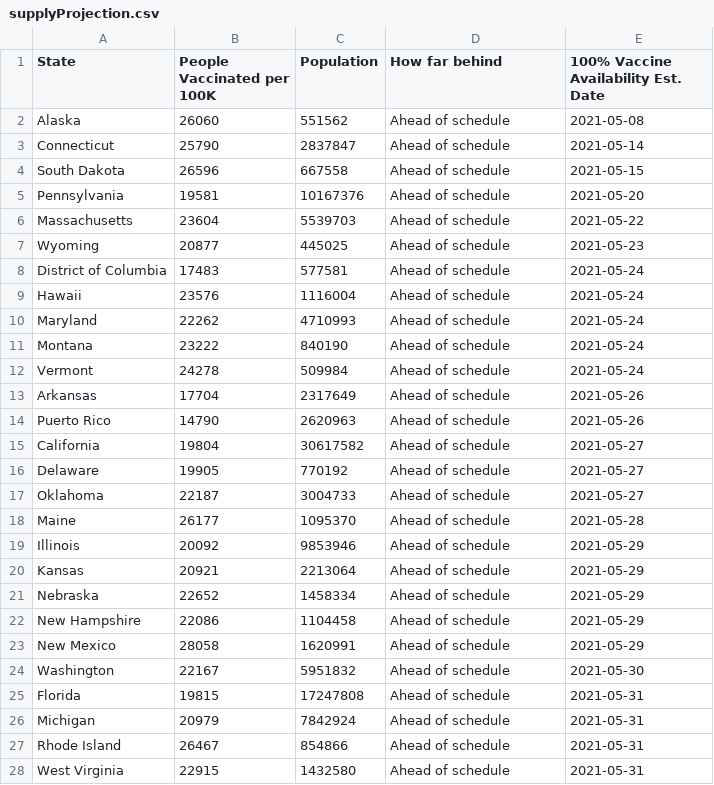
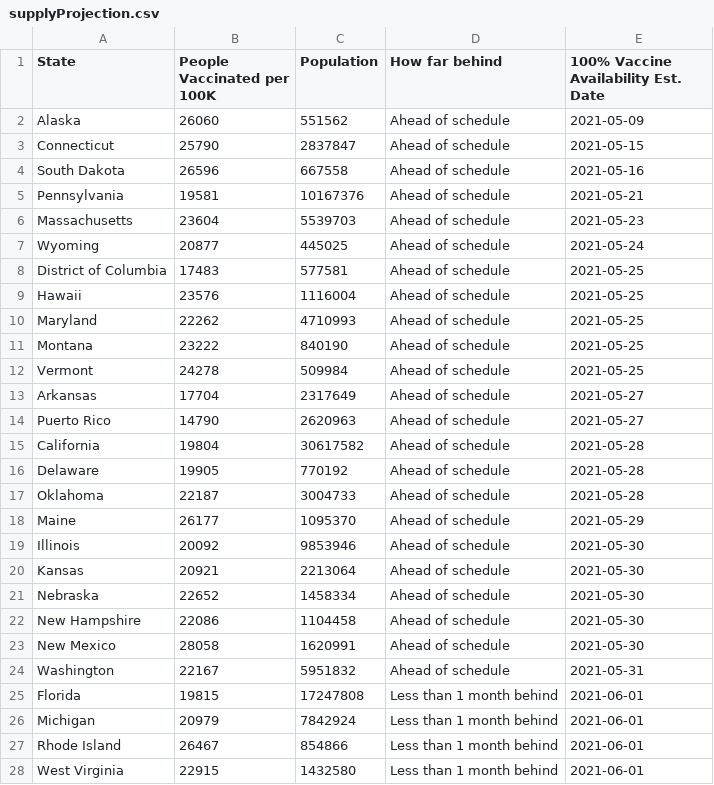
Before and after one commit to anesta95/veryWellVaccineDataTracker, a CSV file: chartData/supplyProjection.csv, drawn as a sheet; only a part is shown; the diff covers the shown part only.

```diff
--- a/chartData/supplyProjection.csv
+++ b/chartData/supplyProjection.csv
@@ -1,28 +1,28 @@
 State,People Vaccinated per 100K,Population,How far behind,100% Vaccine Availability Est. Date
-Alaska,26060,551562,Ahead of schedule,2021-05-08
-Connecticut,25790,2837847,Ahead of schedule,2021-05-14
-South Dakota,26596,667558,Ahead of schedule,2021-05-15
-Pennsylvania,19581,10167376,Ahead of schedule,2021-05-20
-Massachusetts,23604,5539703,Ahead of schedule,2021-05-22
-Wyoming,20877,445025,Ahead of schedule,2021-05-23
-District of Columbia,17483,577581,Ahead of schedule,2021-05-24
-Hawaii,23576,1116004,Ahead of schedule,2021-05-24
-Maryland,22262,4710993,Ahead of schedule,2021-05-24
-Montana,23222,840190,Ahead of schedule,2021-05-24
-Vermont,24278,509984,Ahead of schedule,2021-05-24
-Arkansas,17704,2317649,Ahead of schedule,2021-05-26
-Puerto Rico,14790,2620963,Ahead of schedule,2021-05-26
-California,19804,30617582,Ahead of schedule,2021-05-27
-Delaware,19905,770192,Ahead of schedule,2021-05-27
-Oklahoma,22187,3004733,Ahead of schedule,2021-05-27
-Maine,26177,1095370,Ahead of schedule,2021-05-28
-Illinois,20092,9853946,Ahead of schedule,2021-05-29
-Kansas,20921,2213064,Ahead of schedule,2021-05-29
-Nebraska,22652,1458334,Ahead of schedule,2021-05-29
-New Hampshire,22086,1104458,Ahead of schedule,2021-05-29
-New Mexico,28058,1620991,Ahead of schedule,2021-05-29
-Washington,22167,5951832,Ahead of schedule,2021-05-30
-Florida,19815,17247808,Ahead of schedule,2021-05-31
-Michigan,20979,7842924,Ahead of schedule,2021-05-31
-Rhode Island,26467,854866,Ahead of schedule,2021-05-31
-West Virginia,22915,1432580,Ahead of schedule,2021-05-31
+Alaska,26060,551562,Ahead of schedule,2021-05-09
+Connecticut,25790,2837847,Ahead of schedule,2021-05-15
+South Dakota,26596,667558,Ahead of schedule,2021-05-16
+Pennsylvania,19581,10167376,Ahead of schedule,2021-05-21
+Massachusetts,23604,5539703,Ahead of schedule,2021-05-23
+Wyoming,20877,445025,Ahead of schedule,2021-05-24
+District of Columbia,17483,577581,Ahead of schedule,2021-05-25
+Hawaii,23576,1116004,Ahead of schedule,2021-05-25
+Maryland,22262,4710993,Ahead of schedule,2021-05-25
+Montana,23222,840190,Ahead of schedule,2021-05-25
+Vermont,24278,509984,Ahead of schedule,2021-05-25
+Arkansas,17704,2317649,Ahead of schedule,2021-05-27
+Puerto Rico,14790,2620963,Ahead of schedule,2021-05-27
+California,19804,30617582,Ahead of schedule,2021-05-28
+Delaware,19905,770192,Ahead of schedule,2021-05-28
+Oklahoma,22187,3004733,Ahead of schedule,2021-05-28
+Maine,26177,1095370,Ahead of schedule,2021-05-29
+Illinois,20092,9853946,Ahead of schedule,2021-05-30
+Kansas,20921,2213064,Ahead of schedule,2021-05-30
+Nebraska,22652,1458334,Ahead of schedule,2021-05-30
+New Hampshire,22086,1104458,Ahead of schedule,2021-05-30
+New Mexico,28058,1620991,Ahead of schedule,2021-05-30
+Washington,22167,5951832,Ahead of schedule,2021-05-31
+Florida,19815,17247808,Less than 1 month behind,2021-06-01
+Michigan,20979,7842924,Less than 1 month behind,2021-06-01
+Rhode Island,26467,854866,Less than 1 month behind,2021-06-01
+West Virginia,22915,1432580,Less than 1 month behind,2021-06-01
```
Also changed, not shown: 25 edited cells elsewhere in this file, chartData/areWeThereYet.csv.
